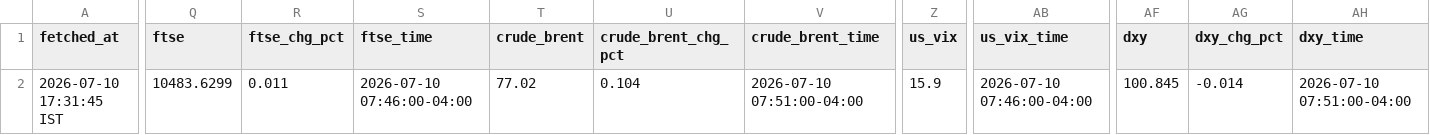
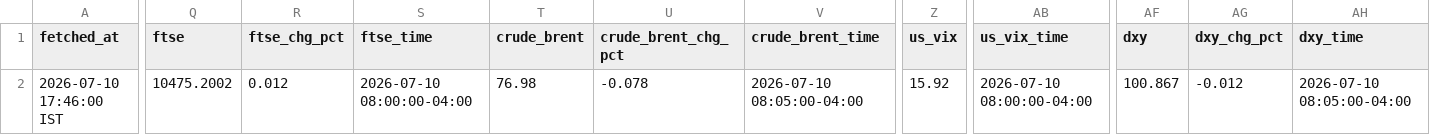
Before and after one commit to ashishKAgg/nse-derivative-oi, a CSV file: globalCues/global_latest.csv, drawn as a sheet; only a part is shown, gaps mark what is left out; the diff names each change by its address in the sheet, - before the commit and + after, or states it on an @@ line.

```diff
--- a/globalCues/global_latest.csv
+++ b/globalCues/global_latest.csv
-A2 (fetched_at): 2026-07-10 17:31:45 IST
+A2 (fetched_at): 2026-07-10 17:46:00 IST
-Q2 (ftse): 10483.6299
+Q2 (ftse): 10475.2002
-R2 (ftse_chg_pct): 0.011
+R2 (ftse_chg_pct): 0.012
-S2 (ftse_time): 2026-07-10 07:46:00-04:00
+S2 (ftse_time): 2026-07-10 08:00:00-04:00
-T2 (crude_brent): 77.02
+T2 (crude_brent): 76.98
-U2 (crude_brent_chg_pct): 0.104
+U2 (crude_brent_chg_pct): -0.078
-V2 (crude_brent_time): 2026-07-10 07:51:00-04:00
+V2 (crude_brent_time): 2026-07-10 08:05:00-04:00
-Z2 (us_vix): 15.9
+Z2 (us_vix): 15.92
-AB2 (us_vix_time): 2026-07-10 07:46:00-04:00
+AB2 (us_vix_time): 2026-07-10 08:00:00-04:00
-AF2 (dxy): 100.845
+AF2 (dxy): 100.867
-AG2 (dxy_chg_pct): -0.014
+AG2 (dxy_chg_pct): -0.012
-AH2 (dxy_time): 2026-07-10 07:51:00-04:00
+AH2 (dxy_time): 2026-07-10 08:05:00-04:00
```
Also changed, not shown: globalCues/global_history.csv.
